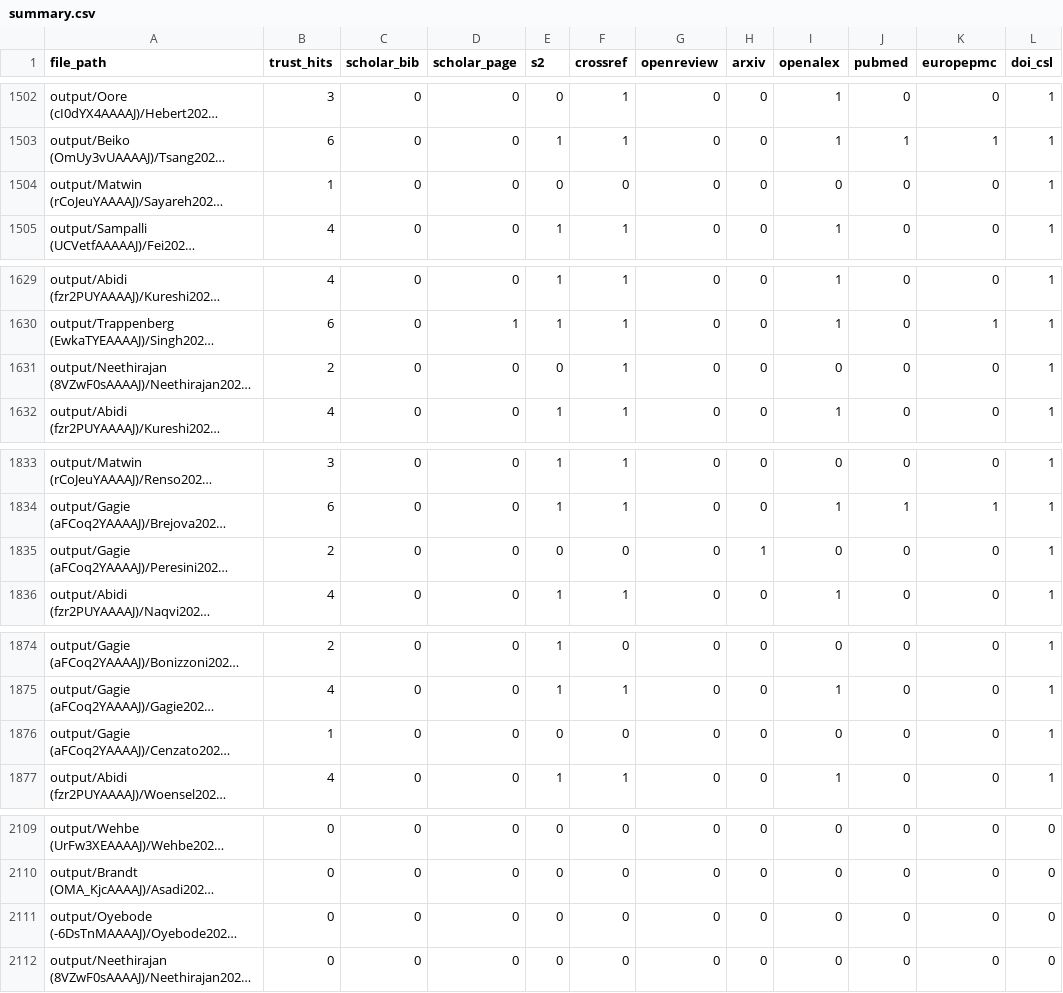
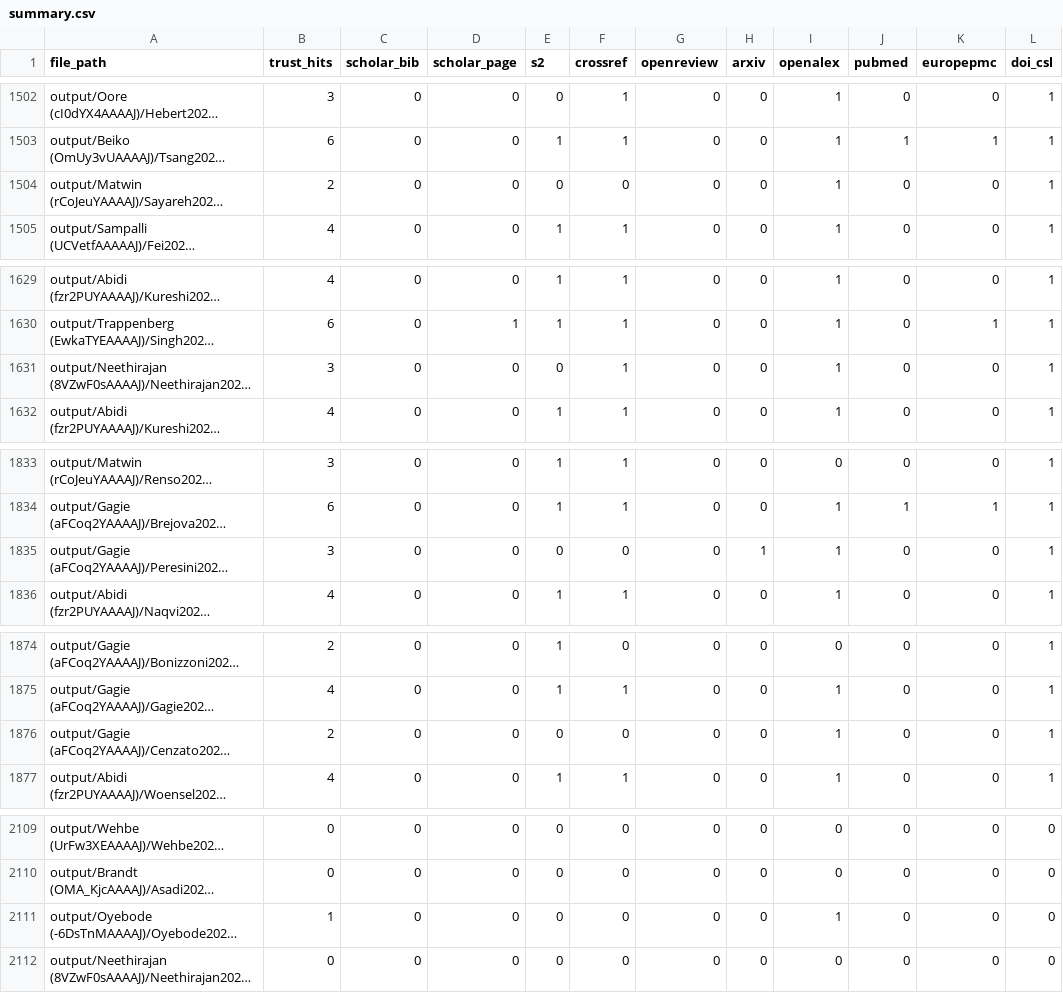
Before and after one commit to MAPS-Lab/CiteForge, a CSV file: output/summary.csv, drawn as a sheet; only a part is shown, gaps mark what is left out; long unchanged cells end in …; the diff covers the shown part only; the diff names each change by its address in the sheet, - before the commit and + after, or states it on an @@ line.

```diff
--- a/output/summary.csv
+++ b/output/summary.csv
-B1504 (trust_hits): 1
+B1504 (trust_hits): 2
-I1504 (openalex): 0
+I1504 (openalex): 1
-B1631 (trust_hits): 2
+B1631 (trust_hits): 3
-I1631 (openalex): 0
+I1631 (openalex): 1
-B1835 (trust_hits): 2
+B1835 (trust_hits): 3
-I1835 (openalex): 0
+I1835 (openalex): 1
-B1876 (trust_hits): 1
+B1876 (trust_hits): 2
-I1876 (openalex): 0
+I1876 (openalex): 1
-B2111 (trust_hits): 0
+B2111 (trust_hits): 1
-I2111 (openalex): 0
+I2111 (openalex): 1
```
Also changed, not shown: 1 removed row and 10 edited cells elsewhere in this file, 9 other files.
